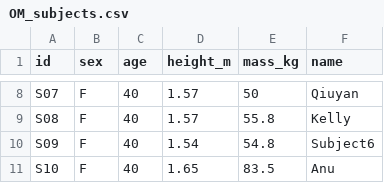
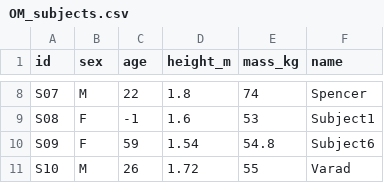
Before and after one commit to yyspencer/BioBench_Demographics_Graph, a CSV file: OM_subjects.csv, drawn as a sheet; only a part is shown, gaps mark what is left out; the diff covers the shown part only; the diff names each change by its address in the sheet, - before the commit and + after, or states it on an @@ line.

```diff
--- a/OM_subjects.csv
+++ b/OM_subjects.csv
-B8 (sex): F
+B8 (sex): M
-C8 (age): 40
+C8 (age): 22
-D8 (height_m): 1.57
+D8 (height_m): 1.8
-E8 (mass_kg): 50
+E8 (mass_kg): 74
-F8 (name): Qiuyan
+F8 (name): Spencer
-C9 (age): 40
+C9 (age): -1
-D9 (height_m): 1.57
+D9 (height_m): 1.6
-E9 (mass_kg): 55.8
+E9 (mass_kg): 53
-F9 (name): Kelly
+F9 (name): Subject1
-C10 (age): 40
+C10 (age): 59
-B11 (sex): F
+B11 (sex): M
-C11 (age): 40
+C11 (age): 26
-D11 (height_m): 1.65
+D11 (height_m): 1.72
-E11 (mass_kg): 83.5
+E11 (mass_kg): 55
-F11 (name): Anu
+F11 (name): Varad
```
Also changed, not shown: 28 edited cells elsewhere in this file, 6 other files.
